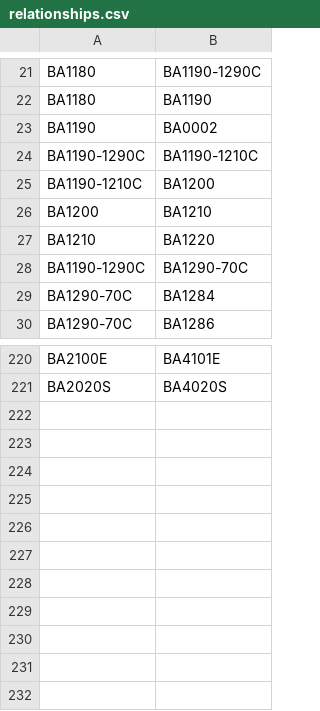
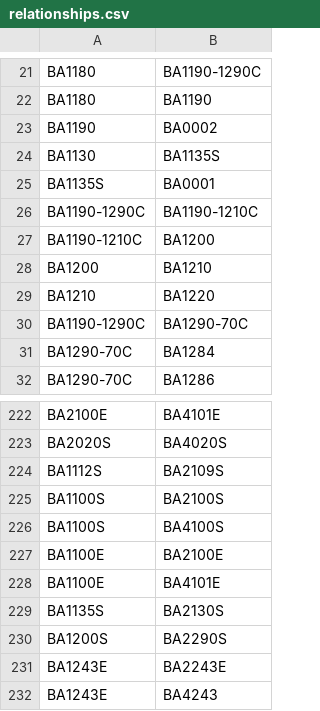
Before and after one commit to tanvimehta/bumblebee, a CSV file: src/main/resources/relationships.csv, drawn as a sheet; only a part is shown, gaps mark what is left out.

Commit message:
inter floor relations

```diff
--- a/src/main/resources/relationships.csv
+++ b/src/main/resources/relationships.csv
@@ -23,2 +23,4 @@ BA1180,BA1190
 BA1190,BA0002
+BA1130,BA1135S
+BA1135S,BA0001
 BA1190-1290C,BA1190-1210C
@@ -221 +223,10 @@ BA2100E,BA4101E
 BA2020S,BA4020S
+BA1112S,BA2109S
+BA1100S,BA2100S
+BA1100S,BA4100S
+BA1100E,BA2100E
+BA1100E,BA4101E
+BA1135S,BA2130S
+BA1200S,BA2290S
+BA1243E,BA2243E
+BA1243E,BA4243
```
